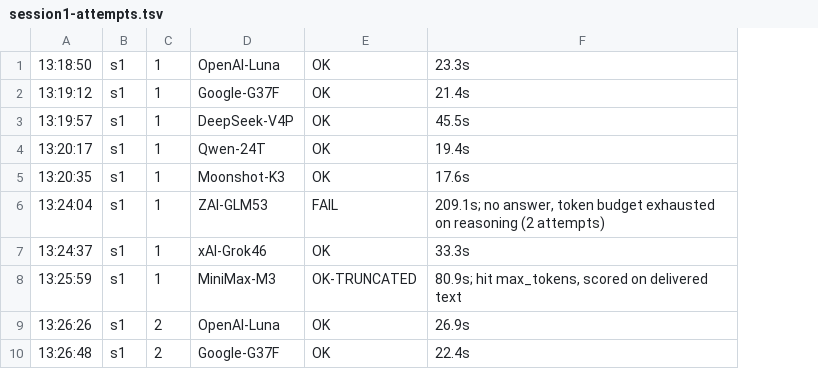
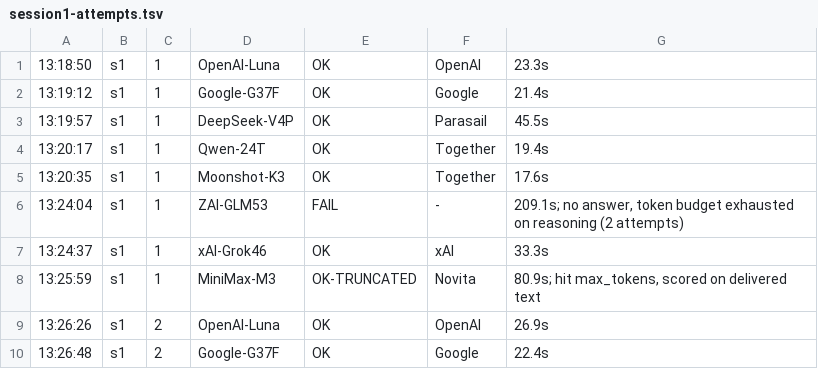
Before and after one commit to CryptoJones/VetoVariableDataset, a TSV file: derivation-experiment/exp2/raw/session1-attempts.tsv, drawn as a sheet; only a part is shown; the diff names each change by its address in the sheet, - before the commit and + after, or states it on an @@ line.

```diff
--- a/derivation-experiment/exp2/raw/session1-attempts.tsv
+++ b/derivation-experiment/exp2/raw/session1-attempts.tsv
+column F, rows 1-10: OpenAI | Google | Parasail | Together | Together | - | xAI | Novita | OpenAI | Google
```
Also changed, not shown: derivation-experiment/exp2/raw/attempts.tsv, derivation-experiment/exp2/scoring/scores.tsv, 21 other files.
